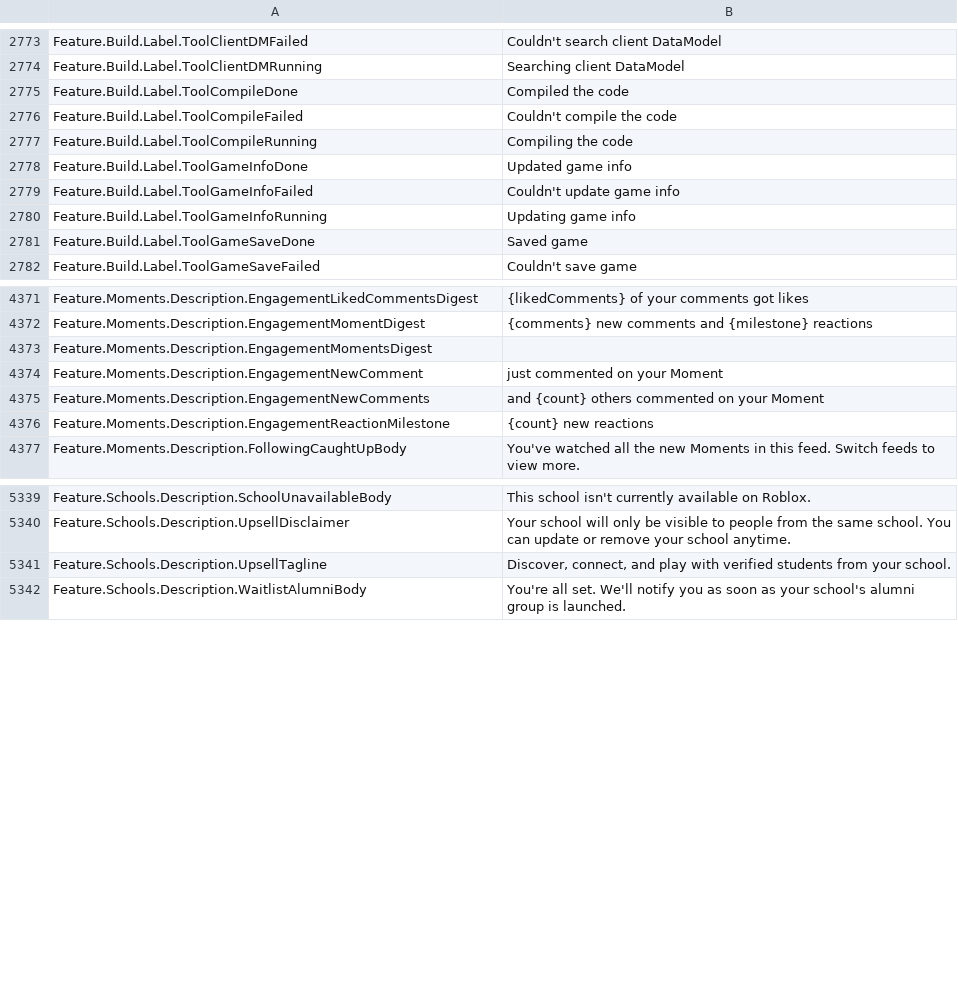
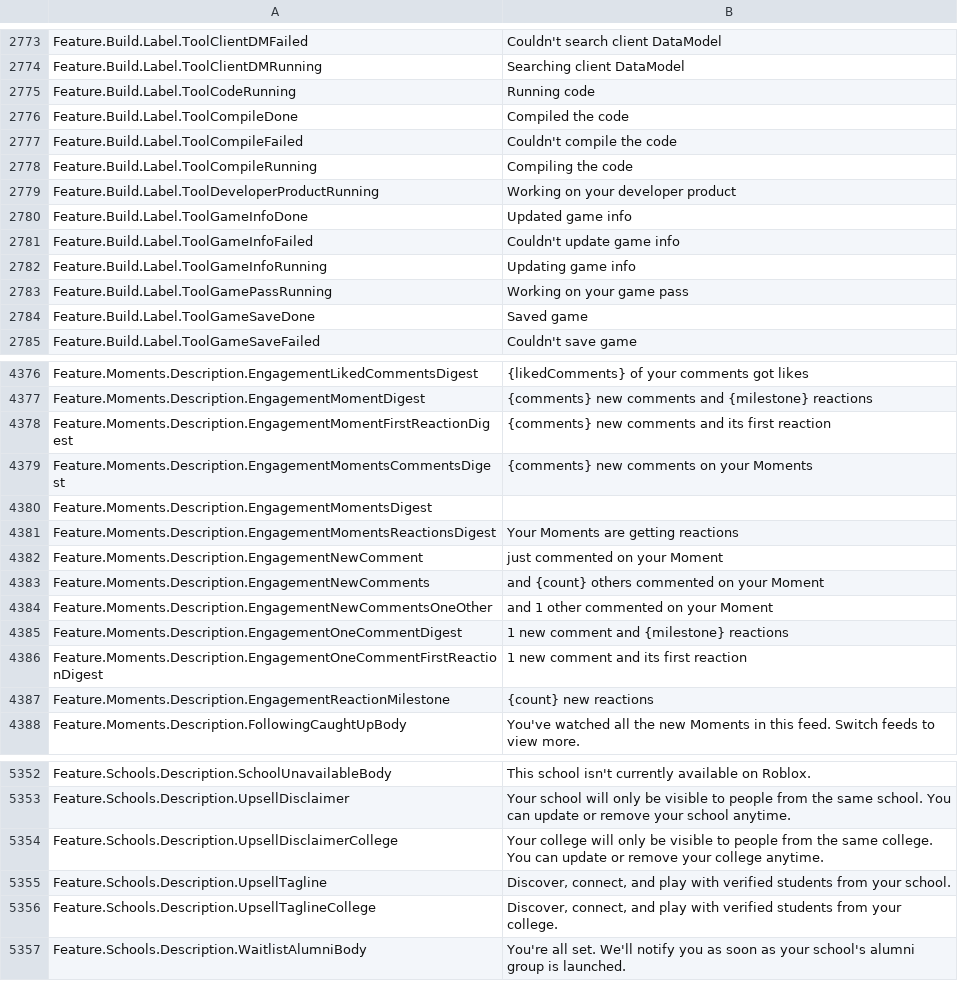
Before and after one commit to EliCauvert/Roblox-Datamining, a CSV file: UniversalApp/Locales/Common/en-us.csv, drawn as a sheet; only a part is shown, gaps mark what is left out; the diff covers the shown part only.

```diff
--- a/UniversalApp/Locales/Common/en-us.csv
+++ b/UniversalApp/Locales/Common/en-us.csv
@@ -2806,2 +2806,3 @@ Feature.Build.Label.ToolClientDMFailed,Couldn't search client DataModel
 Feature.Build.Label.ToolClientDMRunning,Searching client DataModel
+Feature.Build.Label.ToolCodeRunning,Running code
 Feature.Build.Label.ToolCompileDone,Compiled the code
@@ -2809,2 +2810,3 @@ Feature.Build.Label.ToolCompileFailed,Couldn't compile the code
 Feature.Build.Label.ToolCompileRunning,Compiling the code
+Feature.Build.Label.ToolDeveloperProductRunning,Working on your developer product
 Feature.Build.Label.ToolGameInfoDone,Updated game info
@@ -2812,2 +2814,3 @@ Feature.Build.Label.ToolGameInfoFailed,Couldn't update game info
 Feature.Build.Label.ToolGameInfoRunning,Updating game info
+Feature.Build.Label.ToolGamePassRunning,Working on your game pass
 Feature.Build.Label.ToolGameSaveDone,Saved game
@@ -4427,5 +4432,11 @@ Feature.Moments.Description.EngagementLikedCommentsDigest,{likedComments} of you
 Feature.Moments.Description.EngagementMomentDigest,{comments} new comments and {milestone} reactions
+Feature.Moments.Description.EngagementMomentFirstReactionDigest,{comments} new comments and its first reaction
+Feature.Moments.Description.EngagementMomentsCommentsDigest,{comments} new comments on your Moments
 Feature.Moments.Description.EngagementMomentsDigest,
+Feature.Moments.Description.EngagementMomentsReactionsDigest,Your Moments are getting reactions
 Feature.Moments.Description.EngagementNewComment,just commented on your Moment
 Feature.Moments.Description.EngagementNewComments,and {count} others commented on your Moment
+Feature.Moments.Description.EngagementNewCommentsOneOther,and 1 other commented on your Moment
+Feature.Moments.Description.EngagementOneCommentDigest,1 new comment and {milestone} reactions
+Feature.Moments.Description.EngagementOneCommentFirstReactionDigest,1 new comment and its first reaction
 Feature.Moments.Description.EngagementReactionMilestone,{count} new reactions
@@ -5427,3 +5440,5 @@ Feature.Schools.Description.SchoolUnavailableBody,This school isn't currently av
 Feature.Schools.Description.UpsellDisclaimer,Your school will only be visible to people from the same school. You can update or remove your school anytime.
+Feature.Schools.Description.UpsellDisclaimerCollege,Your college will only be visible to people from the same college. You can update or remove your college anytime.
 Feature.Schools.Description.UpsellTagline,"Discover, connect, and play with verified students from your school."
+Feature.Schools.Description.UpsellTaglineCollege,"Discover, connect, and play with verified students from your college."
 Feature.Schools.Description.WaitlistAlumniBody,You're all set. We'll notify you as soon as your school's alumni group is launched.
```
Also changed, not shown: 8 added rows elsewhere in this file, UniversalApp/Locales/Common/ar-001.csv, UniversalApp/Locales/Common/de-de.csv, 13 other files.
